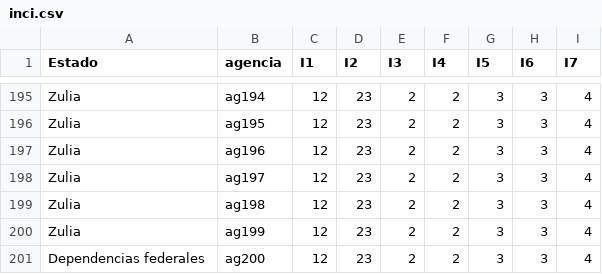
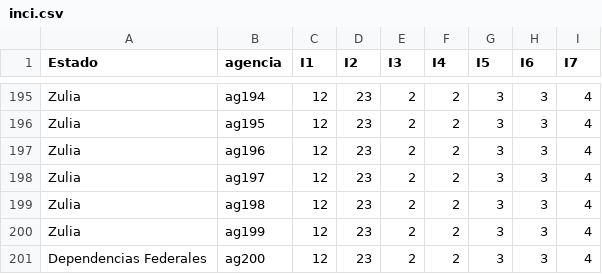
Before and after one commit to synergyvision/Riesgo-Operacional, a CSV file: App/data/inci.csv, drawn as a sheet; only a part is shown, gaps mark what is left out; the diff covers the shown part only.

```diff
--- a/App/data/inci.csv
+++ b/App/data/inci.csv
@@ -200,2 +200,2 @@ Zulia;ag198;12;23;2;2;3;3;4
 Zulia;ag199;12;23;2;2;3;3;4
-Dependencias federales;ag200;12;23;2;2;3;3;4
+Dependencias Federales;ag200;12;23;2;2;3;3;4
```
Also changed, not shown: 22 edited cells elsewhere in this file, 4 other files.
